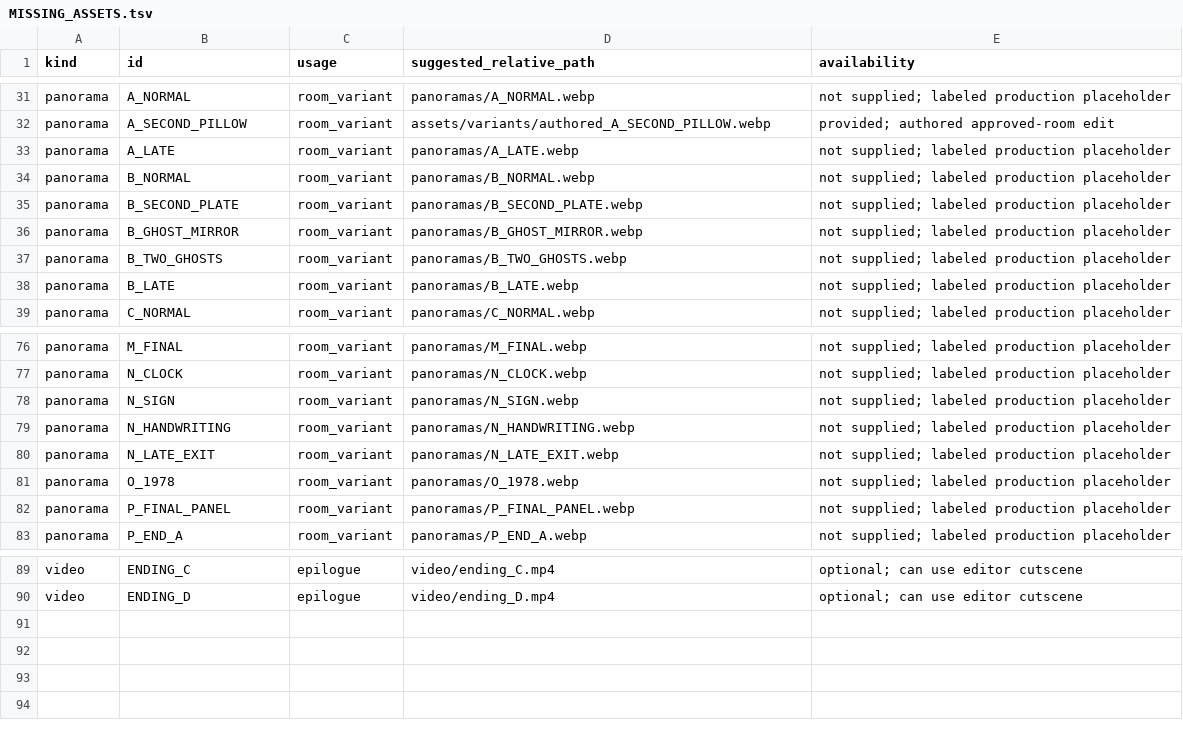
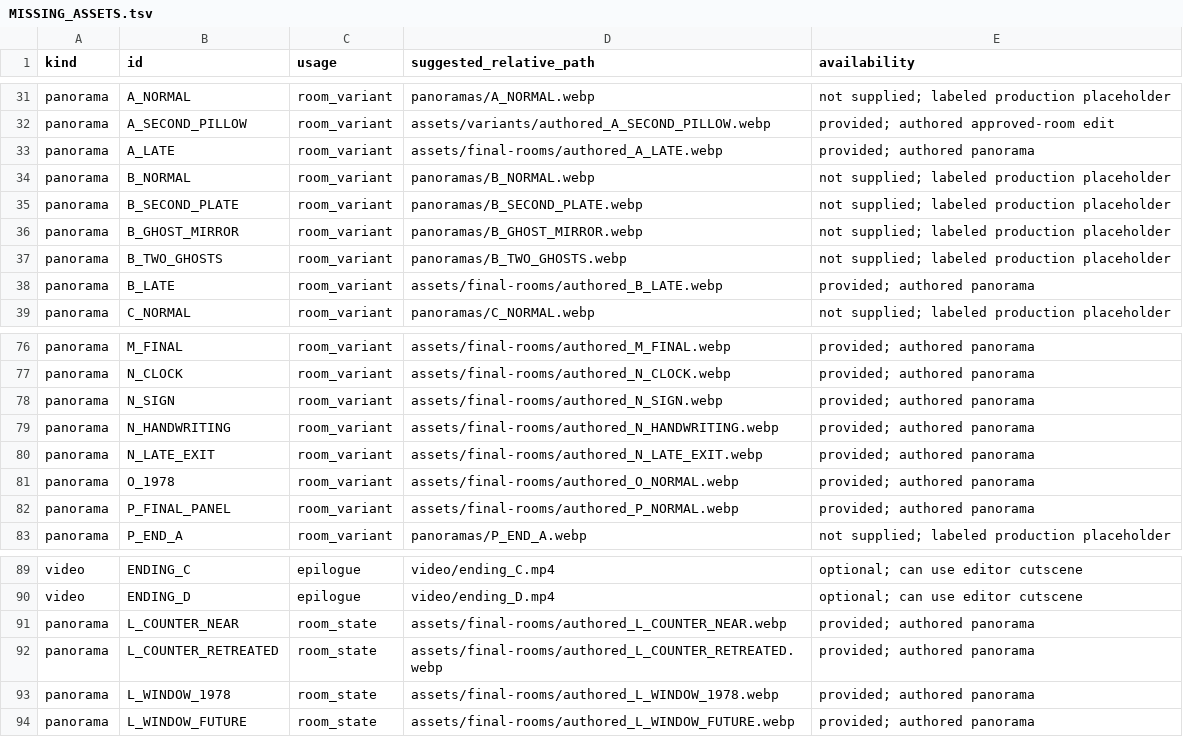
Before and after one commit to oprimeroman-art/Tihaya-Voda, a TSV file: reports/MISSING_ASSETS.tsv, drawn as a sheet; only a part is shown, gaps mark what is left out; the diff covers the shown part only; the diff names each change by its address in the sheet, - before the commit and + after, or states it on an @@ line.

Commit message:
Finish authored panoramas and final campaign staging
Integrate 32 new images, replace ten remaining room blockouts, complete the eleven missing state bindings, stage gallery/monitor transitions, and align interactions with room props.

Preserve approved rooms, canonical story/dialogues and all original media. Assemble game and editor without new test/playthrough runs, as explicitly requested by the author.

```diff
--- a/reports/MISSING_ASSETS.tsv
+++ b/reports/MISSING_ASSETS.tsv
-D33 (suggested_relative_path): panoramas/A_LATE.webp
+D33 (suggested_relative_path): assets/final-rooms/authored_A_LATE.webp
-E33 (availability): not supplied; labeled production placeholder
+E33 (availability): provided; authored panorama
-D38 (suggested_relative_path): panoramas/B_LATE.webp
+D38 (suggested_relative_path): assets/final-rooms/authored_B_LATE.webp
-E38 (availability): not supplied; labeled production placeholder
+E38 (availability): provided; authored panorama
-D76 (suggested_relative_path): panoramas/M_FINAL.webp
+D76 (suggested_relative_path): assets/final-rooms/authored_M_FINAL.webp
-E76:E82 (availability): not supplied; labeled production placeholder
+E76:E82 (availability): provided; authored panorama
-D77 (suggested_relative_path): panoramas/N_CLOCK.webp
+D77 (suggested_relative_path): assets/final-rooms/authored_N_CLOCK.webp
-D78 (suggested_relative_path): panoramas/N_SIGN.webp
+D78 (suggested_relative_path): assets/final-rooms/authored_N_SIGN.webp
-D79 (suggested_relative_path): panoramas/N_HANDWRITING.webp
+D79 (suggested_relative_path): assets/final-rooms/authored_N_HANDWRITING.webp
-D80 (suggested_relative_path): panoramas/N_LATE_EXIT.webp
+D80 (suggested_relative_path): assets/final-rooms/authored_N_LATE_EXIT.webp
-D81 (suggested_relative_path): panoramas/O_1978.webp
+D81 (suggested_relative_path): assets/final-rooms/authored_O_NORMAL.webp
-D82 (suggested_relative_path): panoramas/P_FINAL_PANEL.webp
+D82 (suggested_relative_path): assets/final-rooms/authored_P_NORMAL.webp
+row 91: panorama | L_COUNTER_NEAR | room_state | assets/final-rooms/authored_L_COUNTER_NEAR.webp | provided; authored panorama
+row 92: panorama | L_COUNTER_RETREATED | room_state | assets/final-rooms/authored_L_COUNTER_RETREATED.webp | provided; authored panorama
+row 93: panorama | L_WINDOW_1978 | room_state | assets/final-rooms/authored_L_WINDOW_1978.webp | provided; authored panorama
+row 94: panorama | L_WINDOW_FUTURE | room_state | assets/final-rooms/authored_L_WINDOW_FUTURE.webp | provided; authored panorama
```
Also changed, not shown: 40 edited cells elsewhere in this file, studio/content/PRODUCTION/09_ASSET_SLOTS.tsv, 49 other files.
